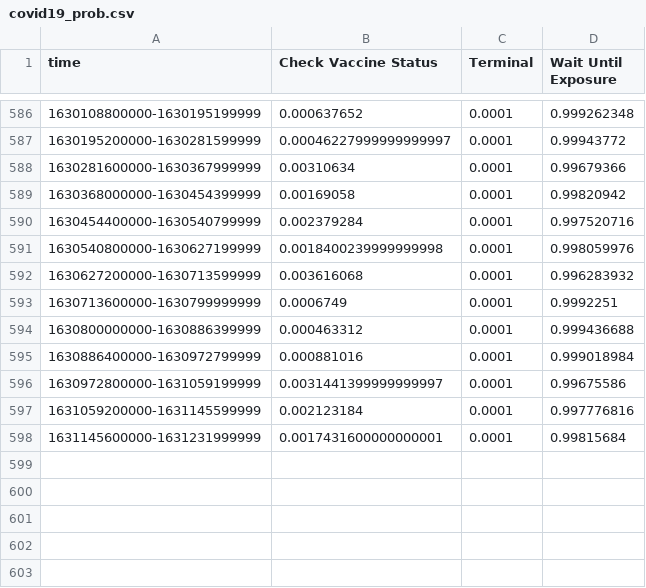
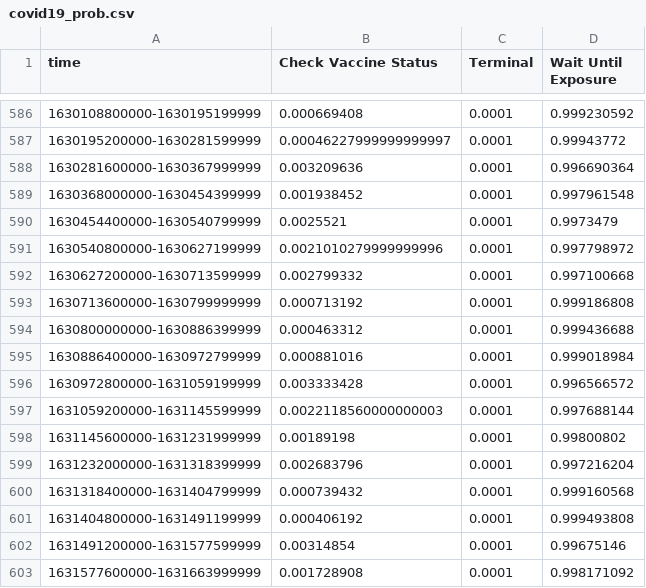
Before and after one commit to dataweave19/synthea-healthcare-etl, a CSV file: src/main/resources/modules/lookup_tables/covid19_prob.csv, drawn as a sheet; only a part is shown, gaps mark what is left out; the diff covers the shown part only.

```diff
--- a/src/main/resources/modules/lookup_tables/covid19_prob.csv
+++ b/src/main/resources/modules/lookup_tables/covid19_prob.csv
@@ -586,13 +586,18 @@ time,Check Vaccine Status,Terminal,Wait Until Exposure
-1630108800000-1630195199999,0.000637652,0.0001,0.999262348
+1630108800000-1630195199999,0.000669408,0.0001,0.999230592
 1630195200000-1630281599999,0.00046227999999999997,0.0001,0.99943772
-1630281600000-1630367999999,0.00310634,0.0001,0.99679366
-1630368000000-1630454399999,0.00169058,0.0001,0.99820942
-1630454400000-1630540799999,0.002379284,0.0001,0.997520716
-1630540800000-1630627199999,0.0018400239999999998,0.0001,0.998059976
-1630627200000-1630713599999,0.003616068,0.0001,0.996283932
-1630713600000-1630799999999,0.0006749,0.0001,0.9992251
+1630281600000-1630367999999,0.003209636,0.0001,0.996690364
+1630368000000-1630454399999,0.001938452,0.0001,0.997961548
+1630454400000-1630540799999,0.0025521,0.0001,0.9973479
+1630540800000-1630627199999,0.0021010279999999996,0.0001,0.997798972
+1630627200000-1630713599999,0.002799332,0.0001,0.997100668
+1630713600000-1630799999999,0.000713192,0.0001,0.999186808
 1630800000000-1630886399999,0.000463312,0.0001,0.999436688
 1630886400000-1630972799999,0.000881016,0.0001,0.999018984
-1630972800000-1631059199999,0.0031441399999999997,0.0001,0.99675586
-1631059200000-1631145599999,0.002123184,0.0001,0.997776816
-1631145600000-1631231999999,0.0017431600000000001,0.0001,0.99815684
+1630972800000-1631059199999,0.003333428,0.0001,0.996566572
+1631059200000-1631145599999,0.0022118560000000003,0.0001,0.997688144
+1631145600000-1631231999999,0.00189198,0.0001,0.99800802
+1631232000000-1631318399999,0.002683796,0.0001,0.997216204
+1631318400000-1631404799999,0.000739432,0.0001,0.999160568
+1631404800000-1631491199999,0.000406192,0.0001,0.999493808
+1631491200000-1631577599999,0.00314854,0.0001,0.99675146
+1631577600000-1631663999999,0.001728908,0.0001,0.998171092
```
Also changed, not shown: 32 edited cells elsewhere in this file, src/main/resources/modules/lookup_tables/covid_dose_rates.csv, 2 other files.
